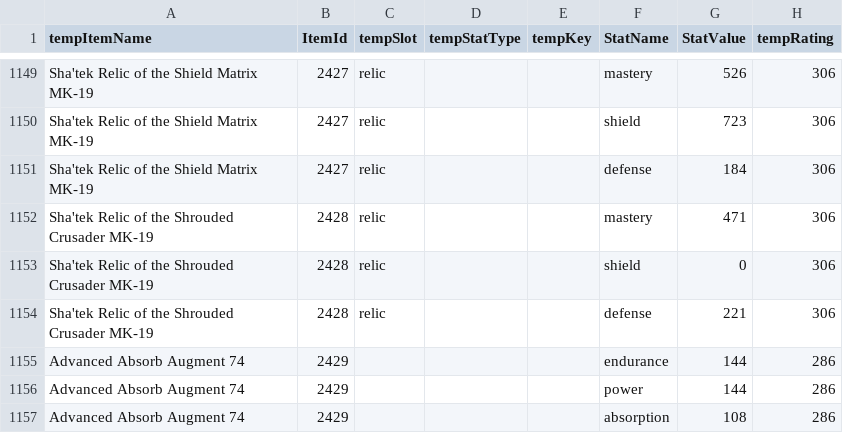
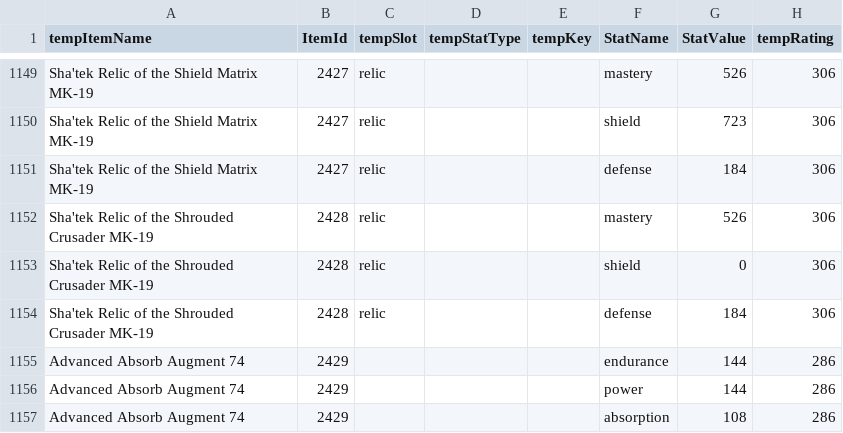
Before and after one commit to Miltios/swtor-charplanner, a CSV file: etc/dbTables/ItemStats.csv, drawn as a sheet; only a part is shown, gaps mark what is left out; the diff covers the shown part only.

Commit message:
Fixed incorrect stats for 306 proc relics

```diff
--- a/etc/dbTables/ItemStats.csv
+++ b/etc/dbTables/ItemStats.csv
@@ -1151,5 +1151,5 @@ Sha'tek Relic of the Shield Matrix MK-19,2427,relic,,,shield,723,306
 Sha'tek Relic of the Shield Matrix MK-19,2427,relic,,,defense,184,306
-Sha'tek Relic of the Shrouded Crusader MK-19,2428,relic,,,mastery,471,306
+Sha'tek Relic of the Shrouded Crusader MK-19,2428,relic,,,mastery,526,306
 Sha'tek Relic of the Shrouded Crusader MK-19,2428,relic,,,shield,0,306
-Sha'tek Relic of the Shrouded Crusader MK-19,2428,relic,,,defense,221,306
+Sha'tek Relic of the Shrouded Crusader MK-19,2428,relic,,,defense,184,306
 Advanced Absorb Augment 74,2429,,,,endurance,144,286
```
Also changed, not shown: 16 edited cells elsewhere in this file.
